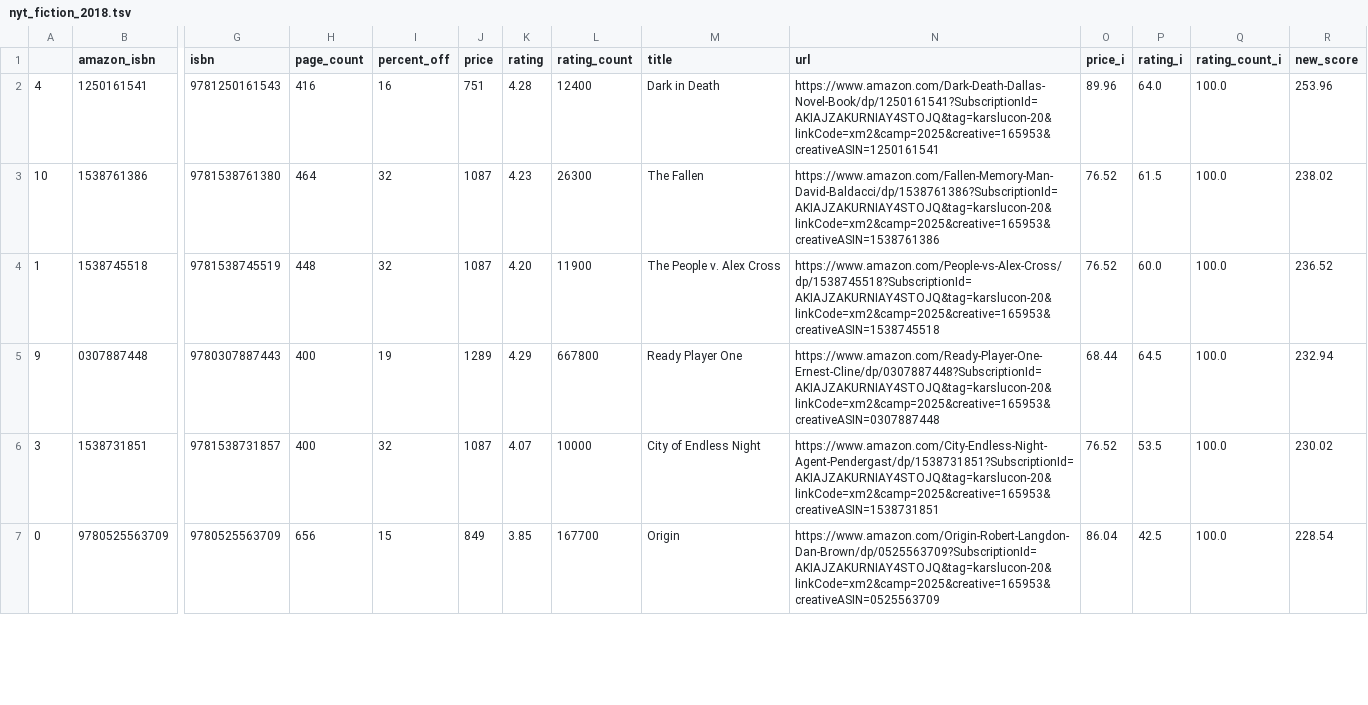
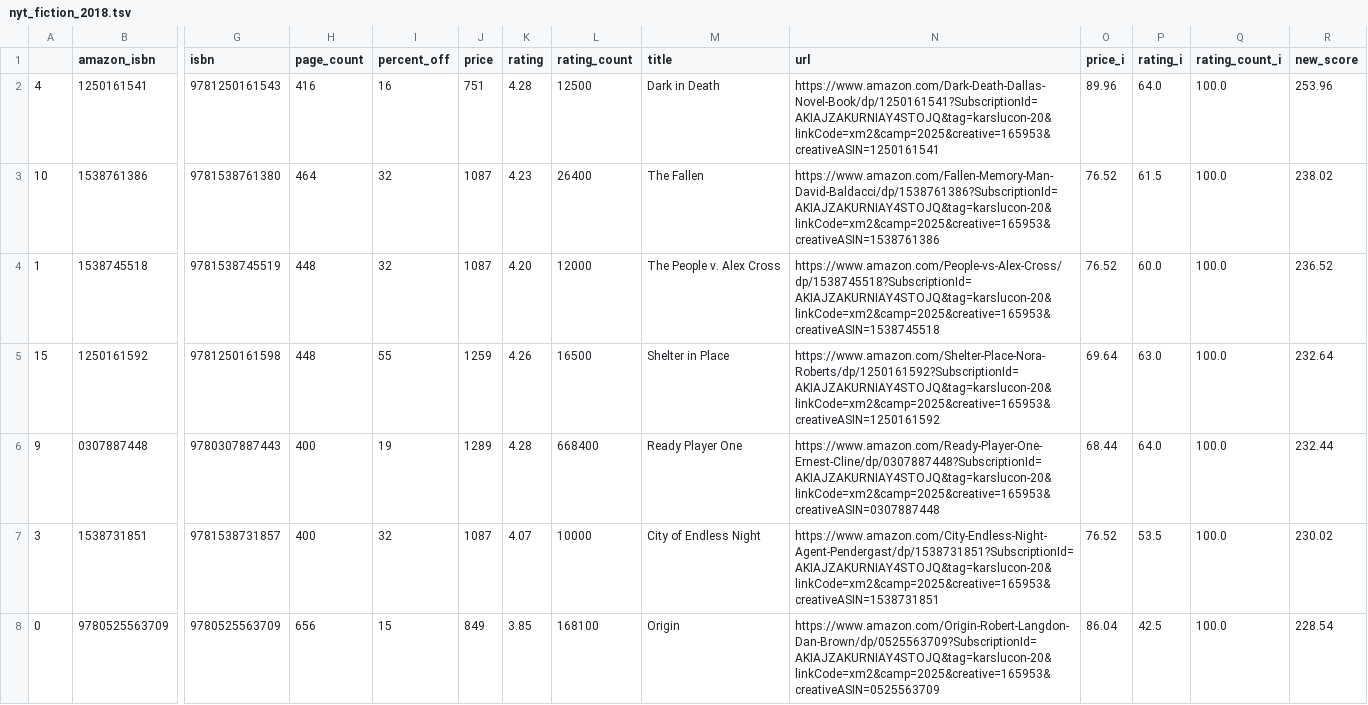
Before and after one commit to kcsluis/goodbooksgreatdeals, a TSV file: output/nyt_fiction_2018.tsv, drawn as a sheet; only a part is shown, gaps mark what is left out; addresses are those after the commit; rows hold the shown columns only; the diff covers the shown part only; the diff names each change by its address in the sheet, - before the commit and + after, or states it on an @@ line.

```diff
--- a/output/nyt_fiction_2018.tsv
+++ b/output/nyt_fiction_2018.tsv
-L2 (rating_count): 12400
+L2 (rating_count): 12500
-L3 (rating_count): 26300
+L3 (rating_count): 26400
-L4 (rating_count): 11900
+L4 (rating_count): 12000
+row 5: 15 | 1250161592 | 9781250161598 | 448 | 55 | 1259 | 4.26 | 16500 | Shelter in Place | https://www.amazon.com/Shelter-Place-Nora-Roberts/dp/1250161592?SubscriptionId=AKIAJZAKURNIAY4STOJQ&tag=karslucon-20&linkCode=xm2&camp=2025&creative=165953&creativeASIN=1250161592 | 69.64 | 63.0 | 100.0 | 232.64
-K6 (rating): 4.29
+K6 (rating): 4.28
-L6 (rating_count): 667800
+L6 (rating_count): 668400
-P6 (rating_i): 64.5
+P6 (rating_i): 64.0
-R6 (new_score): 232.94
+R6 (new_score): 232.44
-L8 (rating_count): 167700
+L8 (rating_count): 168100
```
Also changed, not shown: 3 added rows, 4 removed rows and 7 edited cells elsewhere in this file, output/caldecott.tsv, output/design_fast_company.tsv, 4 other files.
